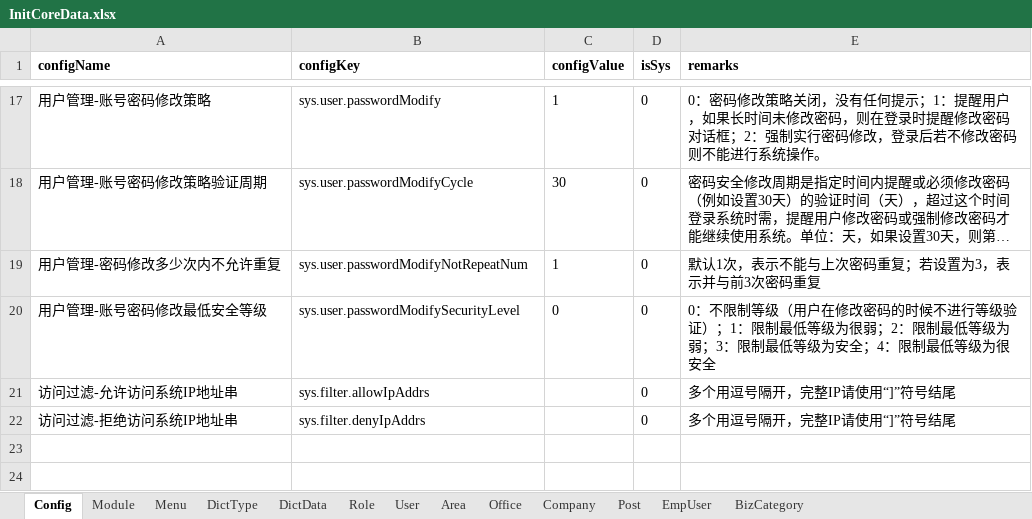
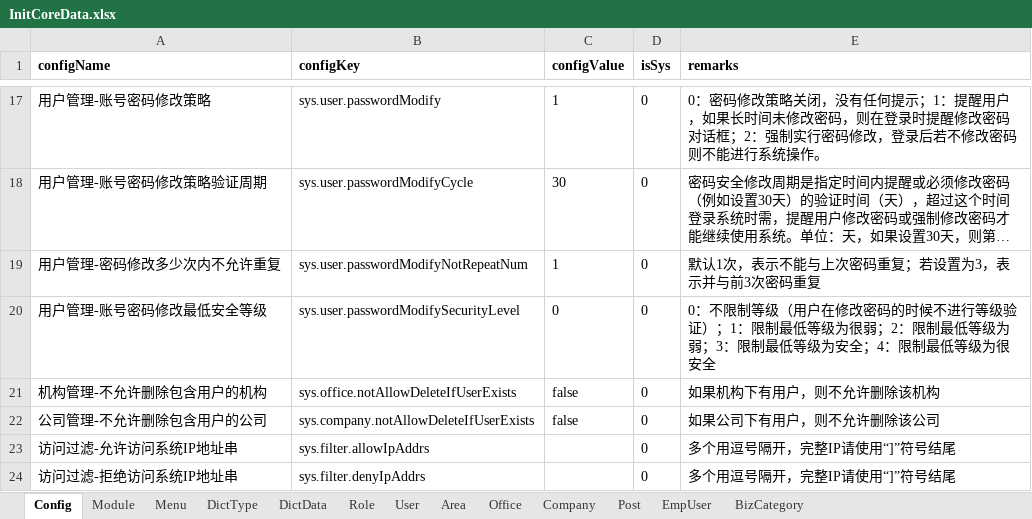
Before and after one commit to thinkgem/jeesite, an Excel workbook: modules/core/src/main/java/com/jeesite/modules/sys/db/InitCoreData.xlsx, sheet Config, drawn as a sheet; only a part is shown, gaps mark what is left out; long unchanged cells end in …; values as stored, in another font and other column widths than the file's, no borders; the diff names each change by its address in the sheet, - before the commit and + after, or states it on an @@ line.

Commit message:
新增 sys.office.notAllowDeleteIfUserExists 和 sys.company.notAllowDeleteIfUserExists 参数，增加删除机构和公司数据的时候校验是否有用户

```diff
--- a/modules/core/src/main/java/com/jeesite/modules/sys/db/InitCoreData.xlsx (sheet Config)
+++ b/modules/core/src/main/java/com/jeesite/modules/sys/db/InitCoreData.xlsx (sheet Config)
+row 21: 机构管理-不允许删除包含用户的机构 | sys.office.notAllowDeleteIfUserExists | false | 0 | 如果机构下有用户，则不允许删除该机构
+row 22: 公司管理-不允许删除包含用户的公司 | sys.company.notAllowDeleteIfUserExists | false | 0 | 如果公司下有用户，则不允许删除该公司
```
Also changed, not shown: 2 other files.
